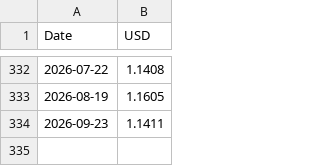
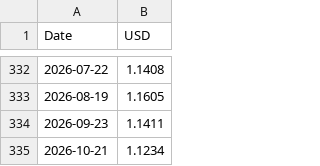
Before and after one commit to GPerezHH/bce-usd-automation, a CSV file: historico_usd.csv, drawn as a sheet; only a part is shown, gaps mark what is left out; the diff names each change by its address in the sheet, - before the commit and + after, or states it on an @@ line.

```diff
--- a/historico_usd.csv
+++ b/historico_usd.csv
+row 335: 2026-10-21 | 1.1234
```
